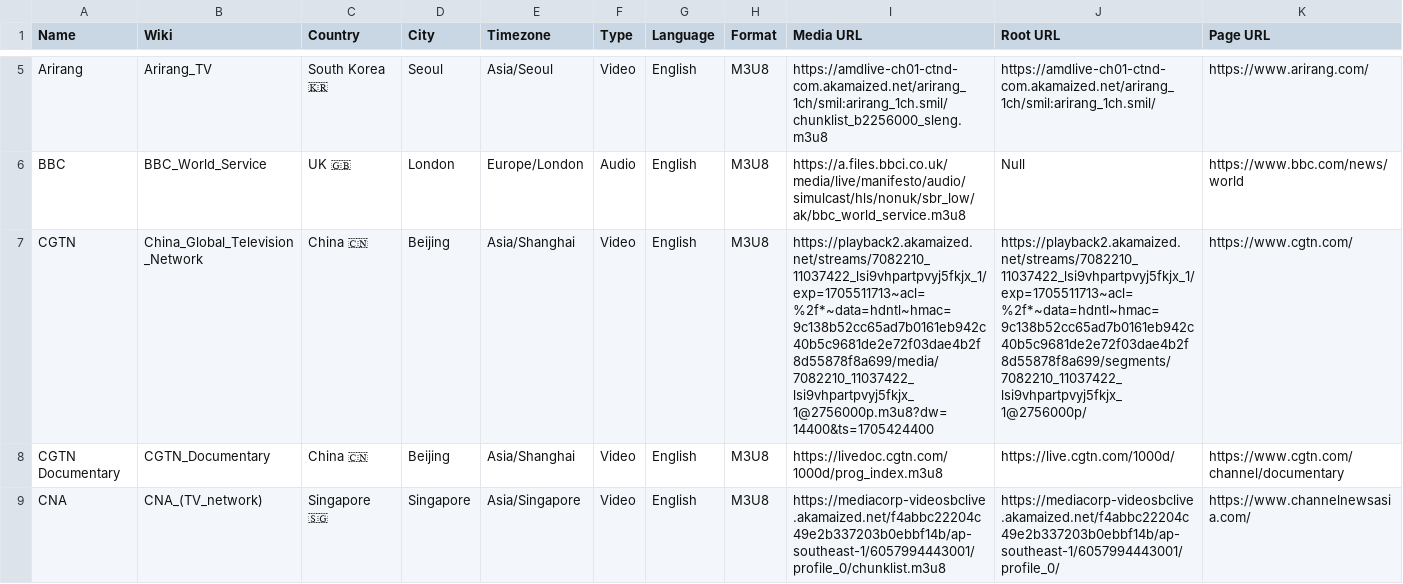
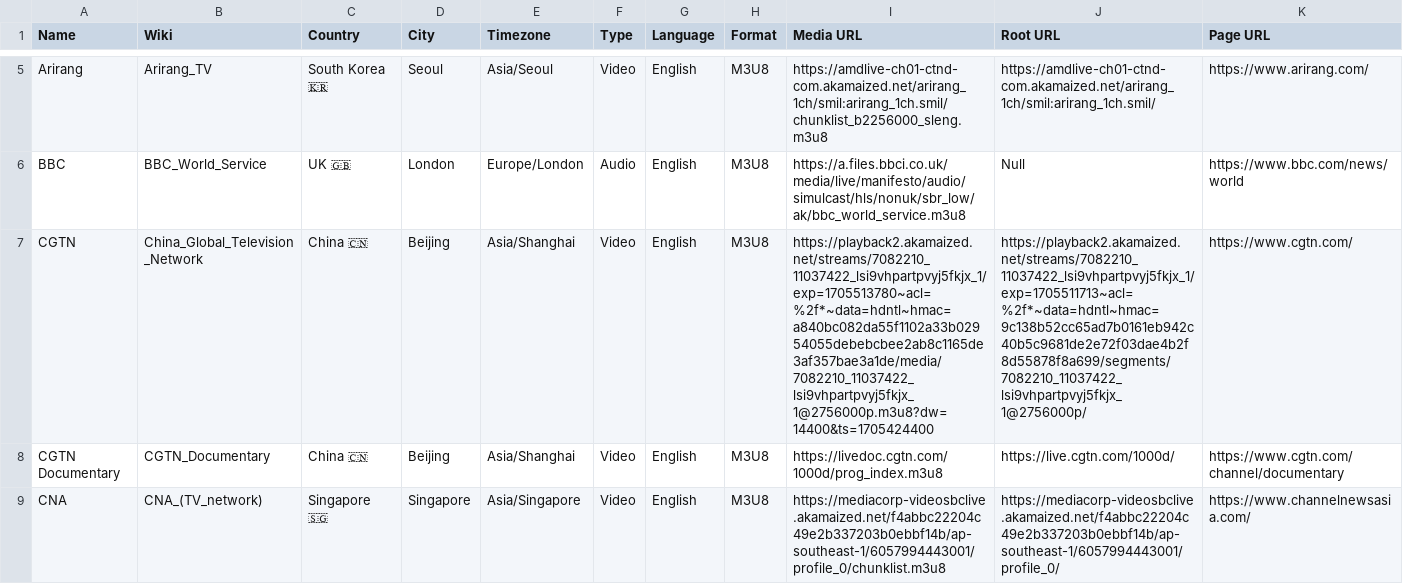
Before and after one commit to cpremoshis/global-media, a CSV file: Assets/broadcasters.csv, drawn as a sheet; only a part is shown, gaps mark what is left out; the diff names each change by its address in the sheet, - before the commit and + after, or states it on an @@ line.

```diff
--- a/Assets/broadcasters.csv
+++ b/Assets/broadcasters.csv
-I7 (Media URL): https://playback2.akamaized.net/streams/7082210_11037422_lsi9vhpartpvyj5fkjx_1/exp=1705511713~acl=%2f*~data=hdntl~hmac=9c138b52cc65ad7b0161eb942c40b5c9681de2e72f03dae4b2f8d55878f8a699/media/7082210_11037422_lsi9vhpartpvyj5fkjx_1@2756000p.m3u8?dw=14400&ts=1705424400
+I7 (Media URL): https://playback2.akamaized.net/streams/7082210_11037422_lsi9vhpartpvyj5fkjx_1/exp=1705513780~acl=%2f*~data=hdntl~hmac=a840bc082da55f1102a33b02954055debebcbee2ab8c1165de3af357bae3a1de/media/7082210_11037422_lsi9vhpartpvyj5fkjx_1@2756000p.m3u8?dw=14400&ts=1705424400
```
